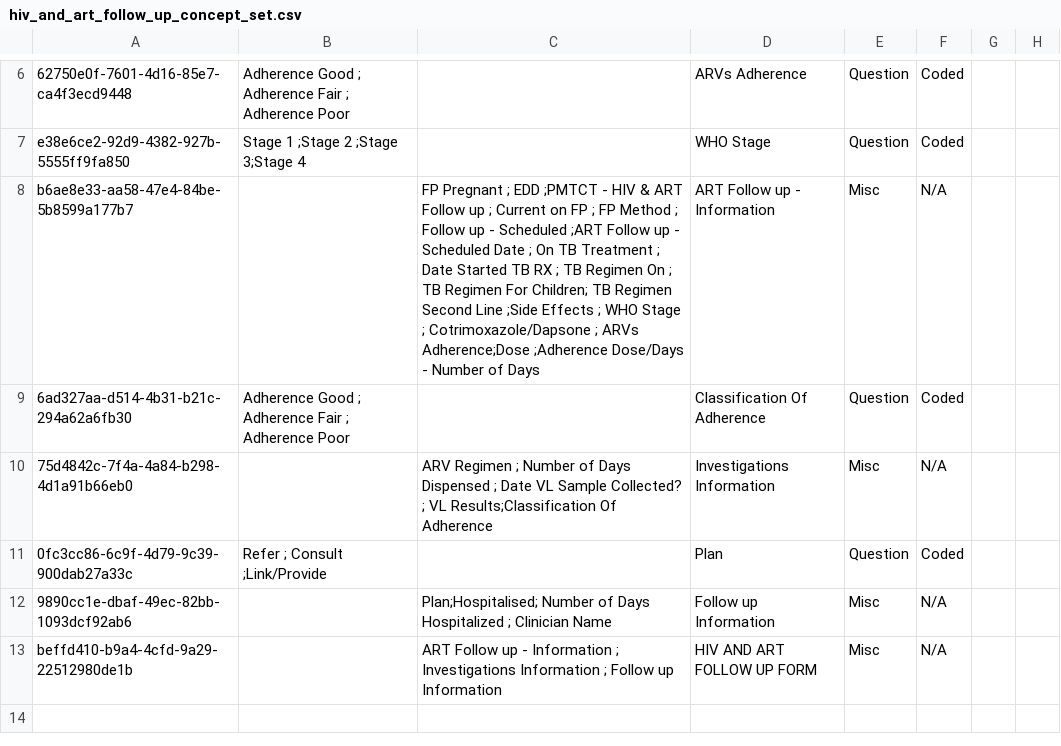
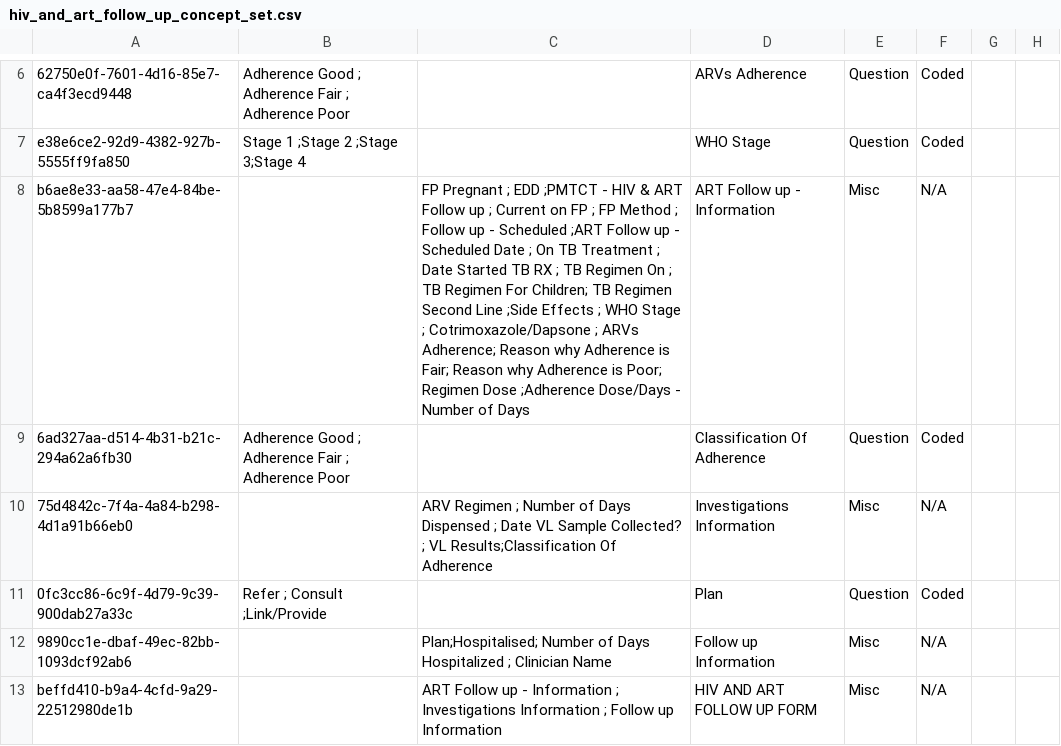
Before and after one commit to IntelliSOFT-Consulting/kspras_metadata, a CSV file: configuration/concepts/hiv_and_art_follow_up_concept_set.csv, drawn as a sheet; only a part is shown, gaps mark what is left out; the diff names each change by its address in the sheet, - before the commit and + after, or states it on an @@ line.

```diff
--- a/configuration/concepts/hiv_and_art_follow_up_concept_set.csv
+++ b/configuration/concepts/hiv_and_art_follow_up_concept_set.csv
-C8: …; ARVs Adherence;Dose ;Adherence Dose/Days…
+C8: …; ARVs Adherence; Reason why Adherence is Fair; Reason why Adherence is Poor; Regimen Dose ;Adherence Dose/Days…
```
Also changed, not shown: configuration/concepts/hiv_and_art_follow_up_concepts.csv, configuration/concepts/hiv_family_history_concept_set.csv, 1 other file.
